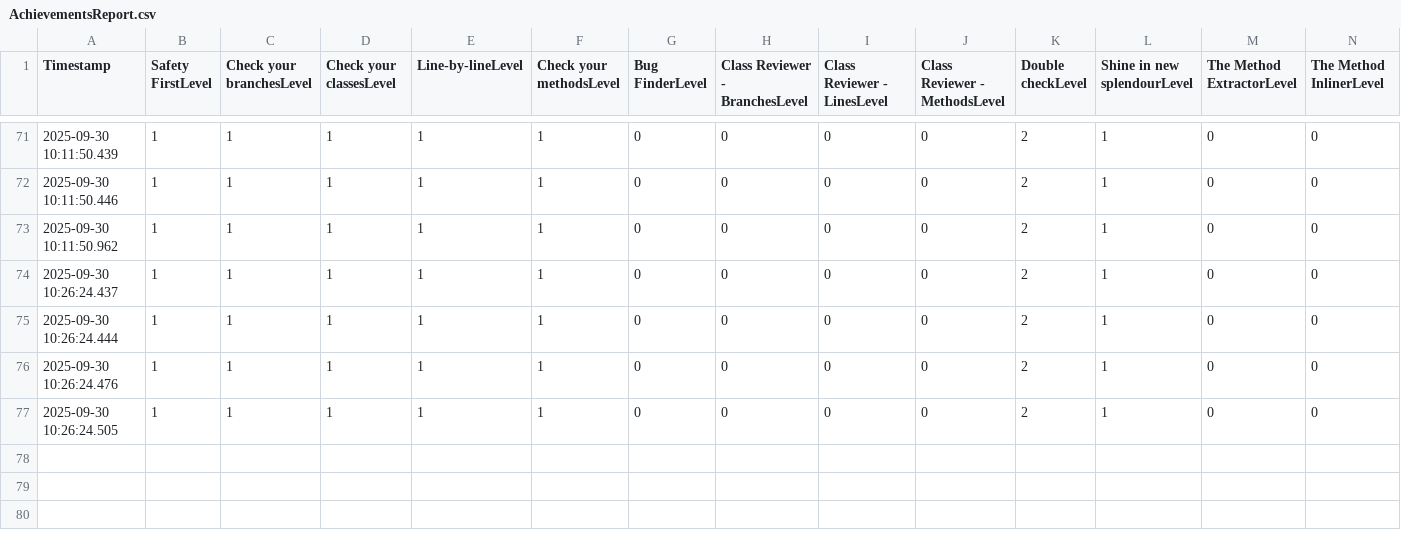
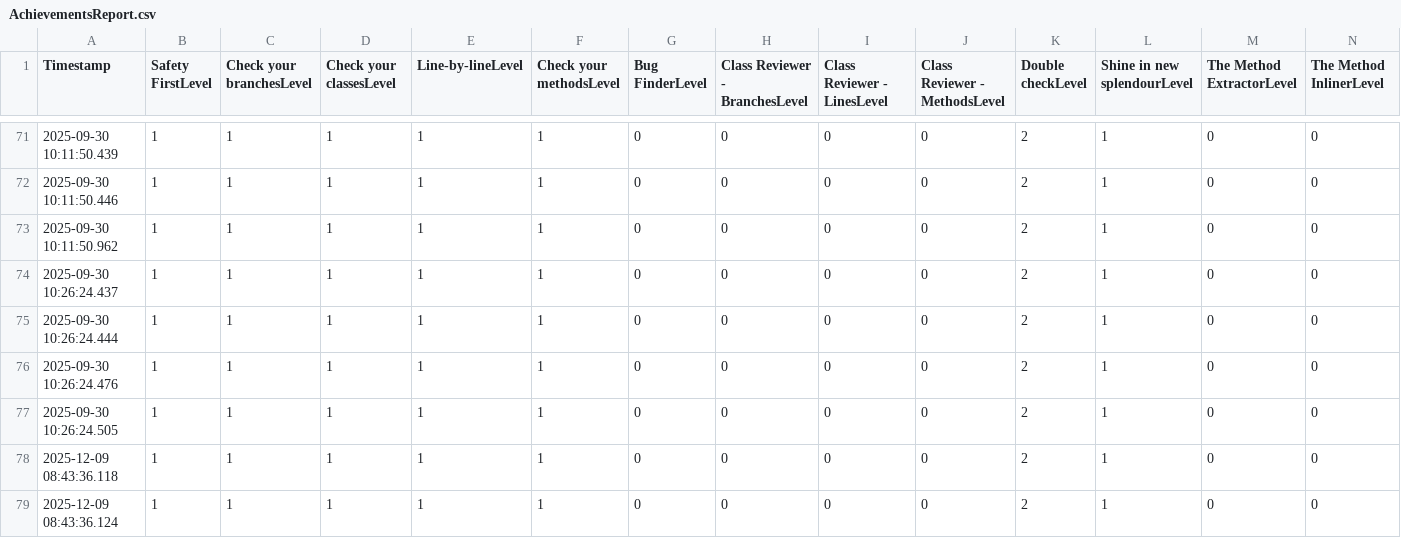
Before and after one commit to INFOM124-Verification-et-Validation/25-26-Temsamani-Taj-Eddine, a CSV file: .evaluation/AchievementsReport.csv, drawn as a sheet; only a part is shown, gaps mark what is left out; rows hold the shown columns only; the diff names each change by its address in the sheet, - before the commit and + after, or states it on an @@ line.

```diff
--- a/.evaluation/AchievementsReport.csv
+++ b/.evaluation/AchievementsReport.csv
+row 78: 2025-12-09 08:43:36.118 | 1 | 1 | 1 | 1 | 1 | 0 | 0 | 0 | 0 | 2 | 1 | 0 | 0
+row 79: 2025-12-09 08:43:36.124 | 1 | 1 | 1 | 1 | 1 | 0 | 0 | 0 | 0 | 2 | 1 | 0 | 0
```
Also changed, not shown: .evaluation/Actions.csv, 4 other files.
